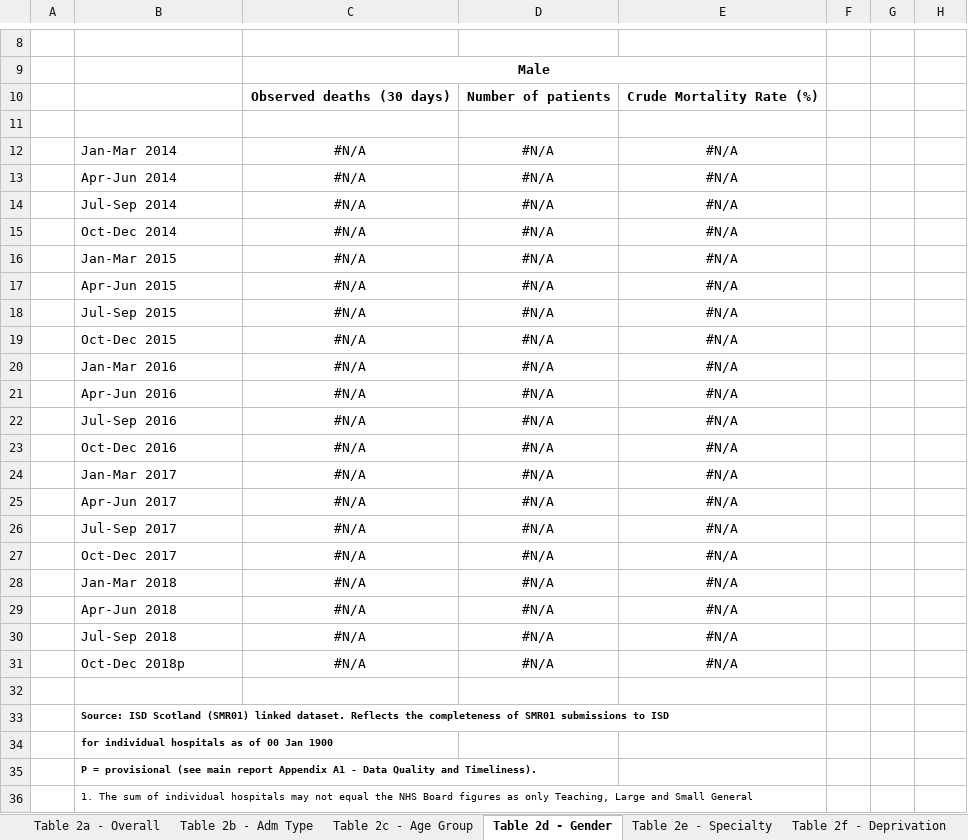
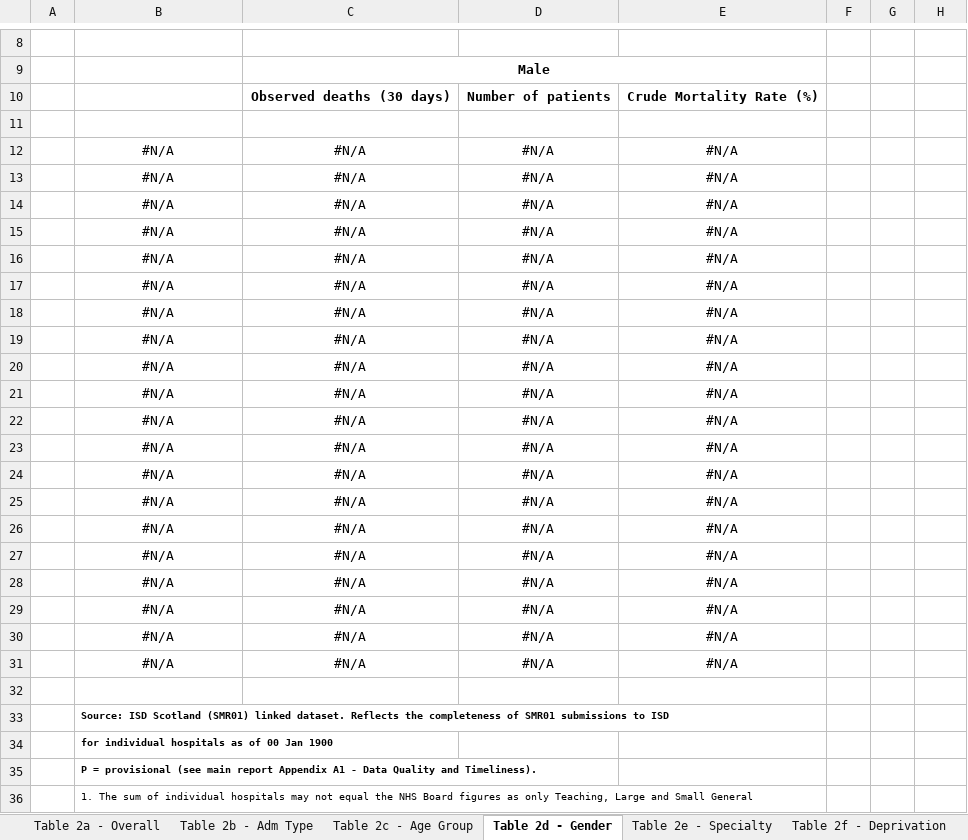
Before and after one commit to Public-Health-Scotland/hsmr, an Excel workbook: reference_files/Table2-Crude-Mortality-subgroups.xlsx, sheet Table 2d - Gender, drawn as a sheet; only a part is shown, gaps mark what is left out; values as stored, in another font and other column widths than the file's, no borders; charts and pictures not drawn; removed rows and columns are numbered as before the commit, all else as after; the diff names each change by its address in the sheet, - before the commit and + after, or states it on an @@ line.

Commit message:
Update table 2 template

```diff
--- a/reference_files/Table2-Crude-Mortality-subgroups.xlsx (sheet Table 2d - Gender)
+++ b/reference_files/Table2-Crude-Mortality-subgroups.xlsx (sheet Table 2d - Gender)
-row 11:  |  | 6 | 7 | 8.0
+row 11:  | 6 | 7 | 8 | 11.0
-B12: Jan-Mar 2014
+B12: #N/A
-B12:B31 alignment: left
+B12:B31 alignment: center
-B13: Apr-Jun 2014
+B13: #N/A
-B14: Jul-Sep 2014
+B14: #N/A
-B15: Oct-Dec 2014
+B15: #N/A
-B16: Jan-Mar 2015
+B16: #N/A
-B17: Apr-Jun 2015
+B17: #N/A
-B18: Jul-Sep 2015
+B18: #N/A
-B19: Oct-Dec 2015
+B19: #N/A
-B20: Jan-Mar 2016
+B20: #N/A
-B21: Apr-Jun 2016
+B21: #N/A
-B22: Jul-Sep 2016
+B22: #N/A
-B23: Oct-Dec 2016
+B23: #N/A
-B24: Jan-Mar 2017
+B24: #N/A
-B25: Apr-Jun 2017
+B25: #N/A
-B26: Jul-Sep 2017
+B26: #N/A
-B27: Oct-Dec 2017
+B27: #N/A
-B28: Jan-Mar 2018
+B28: #N/A
-B29: Apr-Jun 2018
+B29: #N/A
-B30: Jul-Sep 2018
+B30: #N/A
-B31: Oct-Dec 2018p
+B31: #N/A
```
Also changed, not shown: sheet Table 2a - Overall, sheet Table 2g - Place of Death, sheet Table 2b - Adm Type, sheet Table 2f - Deprivation, sheet Table 2c - Age Group, sheet Table 2e - Specialty, formulas that keep their value, charts or pictures.
